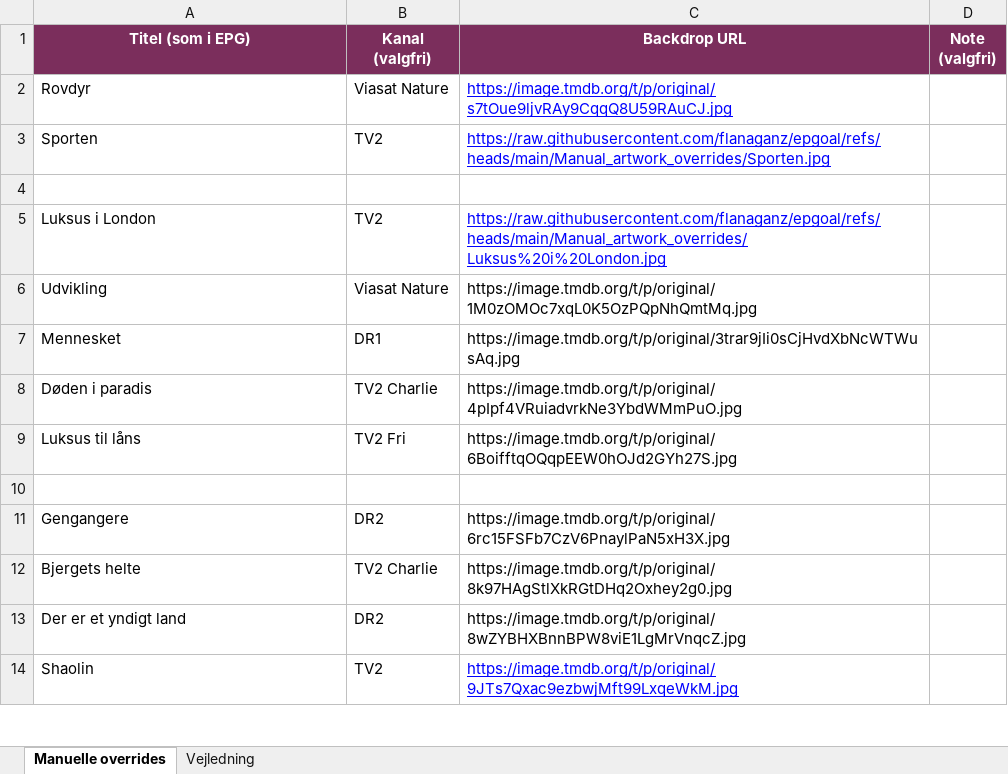
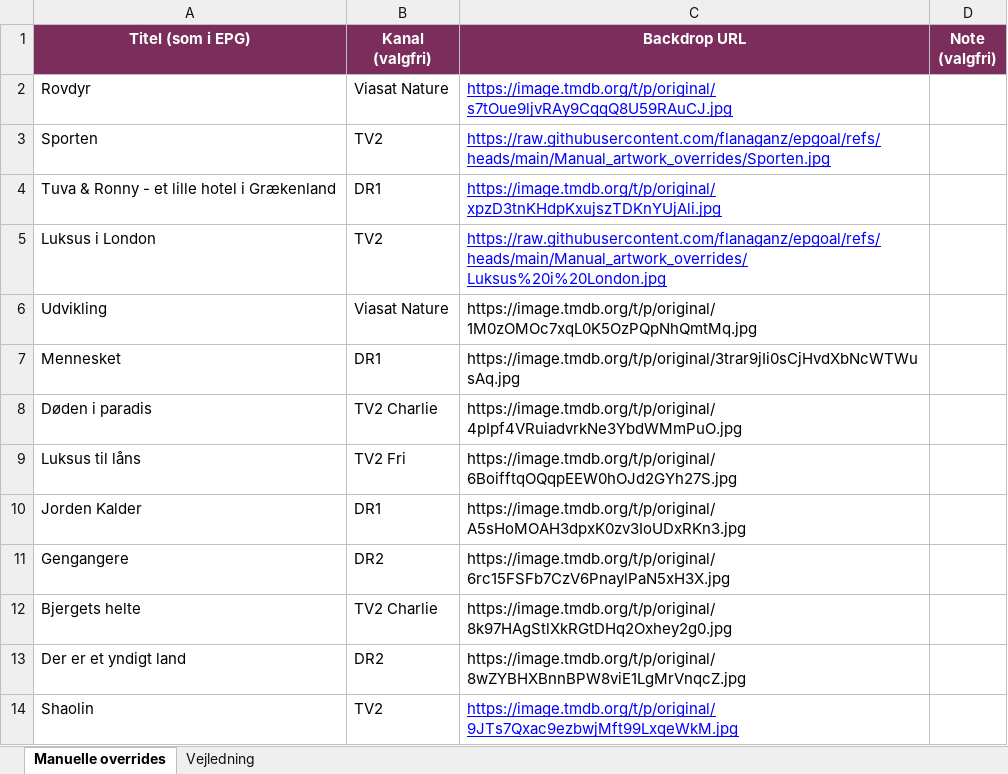
Before and after one commit to flanaganz/epgoal, an Excel workbook: data/manual_artwork_overrides.xlsx, sheet Manuelle overrides, drawn as a sheet; only a part is shown; values as stored, in another font and other column widths than the file's, no borders; the diff names each change by its address in the sheet, - before the commit and + after, or states it on an @@ line.

```diff
--- a/data/manual_artwork_overrides.xlsx (sheet Manuelle overrides)
+++ b/data/manual_artwork_overrides.xlsx (sheet Manuelle overrides)
-row 4: (empty)
+row 4: Tuva & Ronny - et lille hotel i Grækenland | DR1 | https://image.tmdb.org/t/p/original/xpzD3tnKHdpKxujszTDKnYUjAli.jpg
-row 10: (empty)
+row 10: Jorden Kalder | DR1 | https://image.tmdb.org/t/p/original/A5sHoMOAH3dpxK0zv3IoUDxRKn3.jpg
```
Also changed, not shown: 8 other files.
